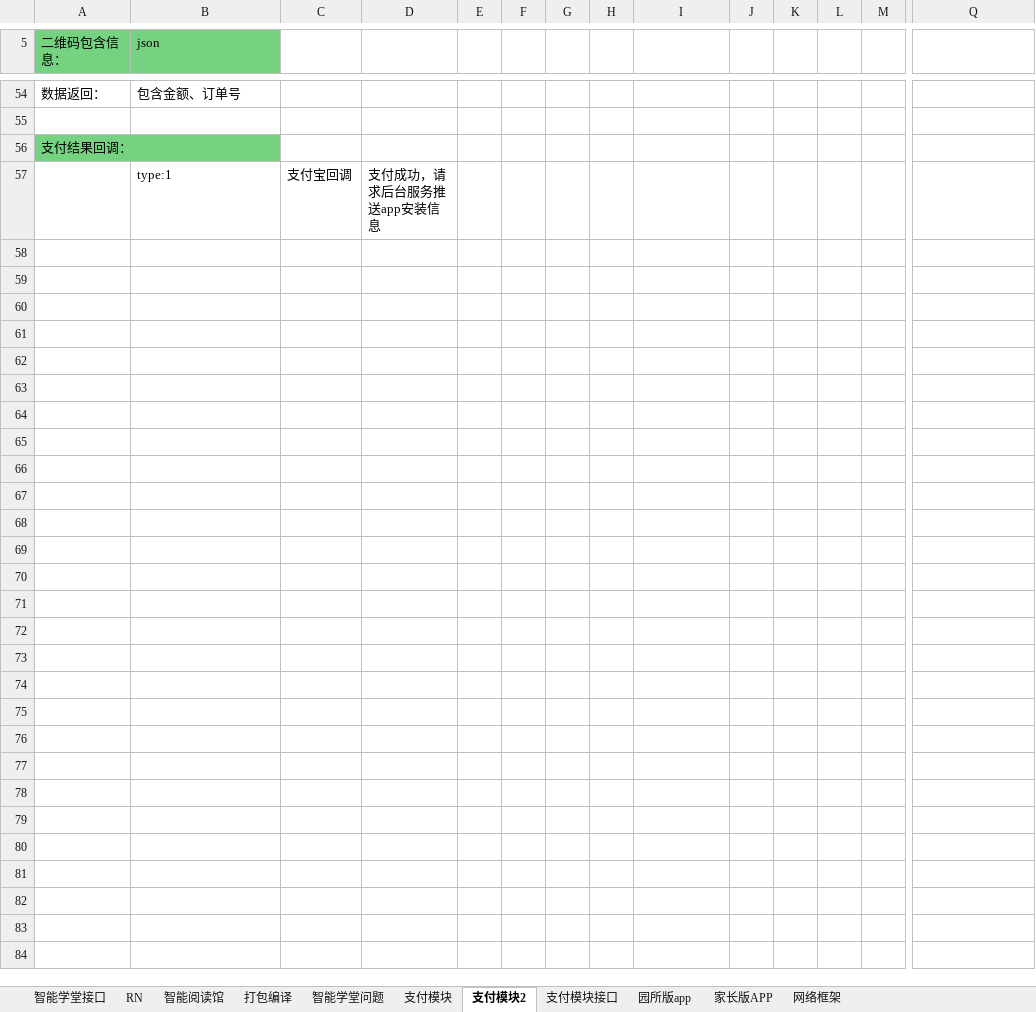
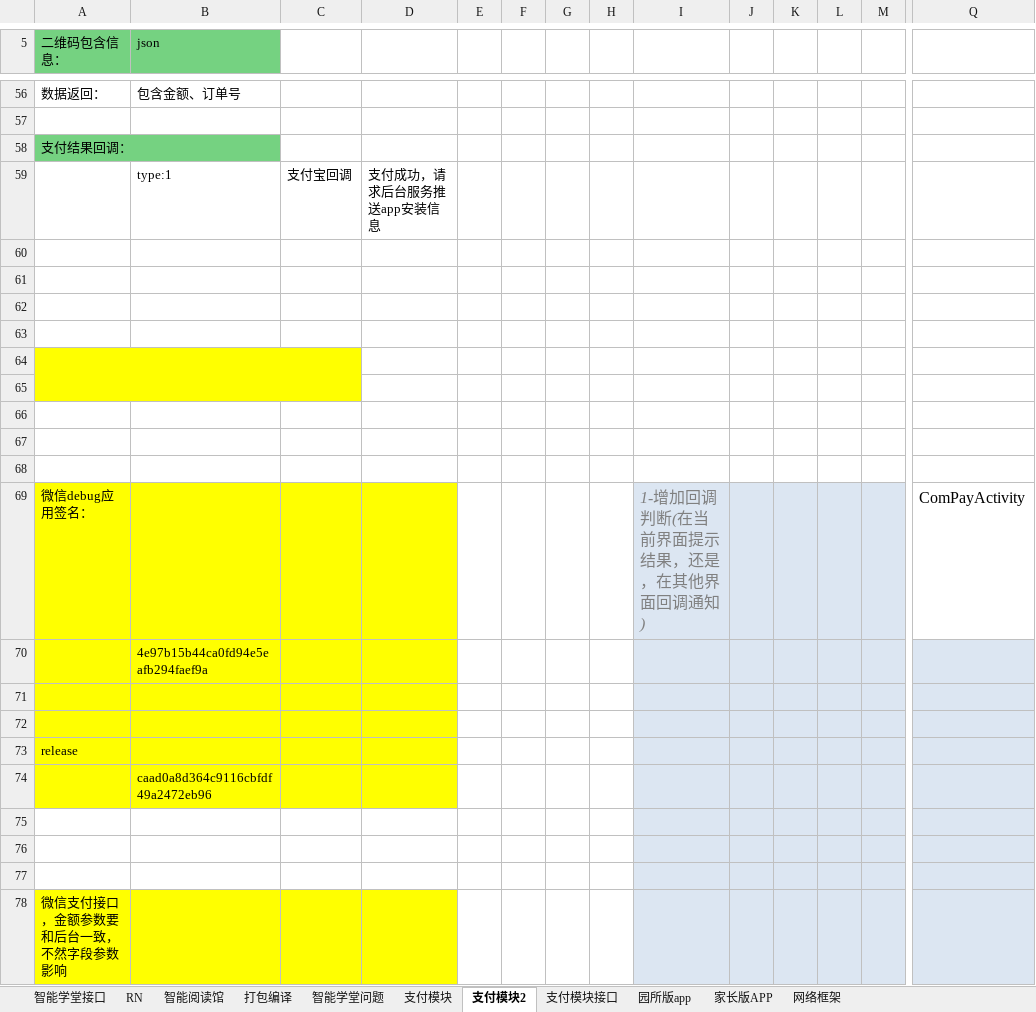
Before and after one commit to Joinfeng/document, an Excel workbook: 必要备忘.xlsx, sheet 支付模块2, drawn as a sheet; only a part is shown, gaps mark what is left out; values as stored, in another font and other column widths than the file's, no borders; rows hold the shown columns only; the diff covers the shown part only; the diff names each change by its address in the sheet, - before the commit and + after, or states it on an @@ line.

```diff
--- a/必要备忘.xlsx (sheet 支付模块2)
+++ b/必要备忘.xlsx (sheet 支付模块2)
+row 60: (empty)
+row 61: (empty)
+row 62: (empty)
+row 63: (empty)
+row 64: (empty)
+row 65: (empty)
+row 66: (empty)
+row 67: (empty)
+row 68: (empty)
+row 69: 微信debug应用签名： |  |  |  |  |  |  |  | 1-增加回调判断(在当前界面提示结果，还是，在其他界面回调通知) |  |  |  |  | ComPayActivity
+row 70:  | 4e97b15b44ca0fd94e5eafb294faef9a
+row 71: (empty)
+row 72: (empty)
+row 73: release
+row 74:  | caad0a8d364c9116cbfdf49a2472eb96
+row 75: (empty)
+row 76: (empty)
+row 77: (empty)
+row 78: 微信支付接口，金额参数要和后台一致，不然字段参数影响
```
Also changed, not shown: 2 added rows, 3 edited cells, cell formats and merged cells elsewhere in this sheet, sheet 支付模块接口, sheet 家长版APP, sheet 智能学堂问题, 1 other file.
